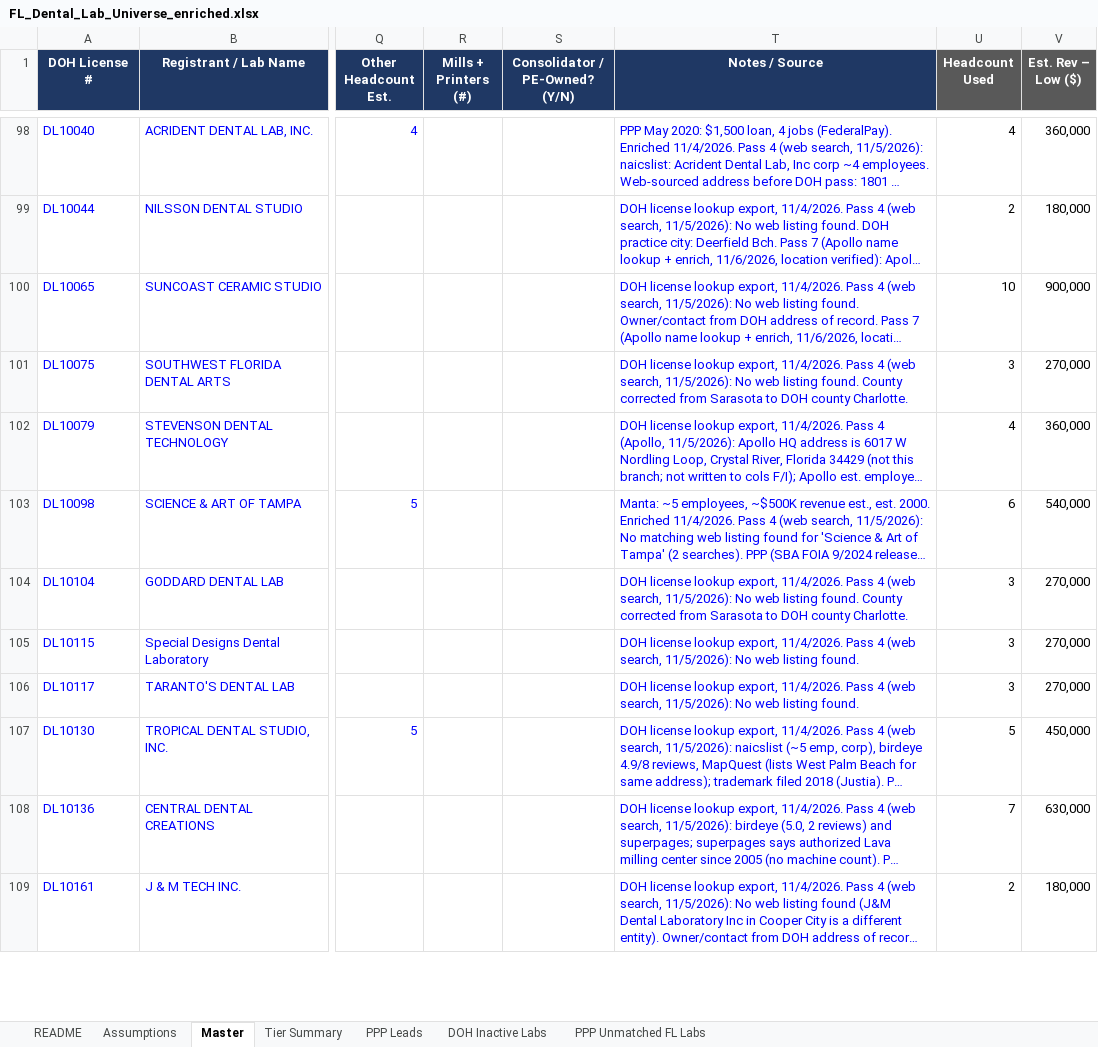
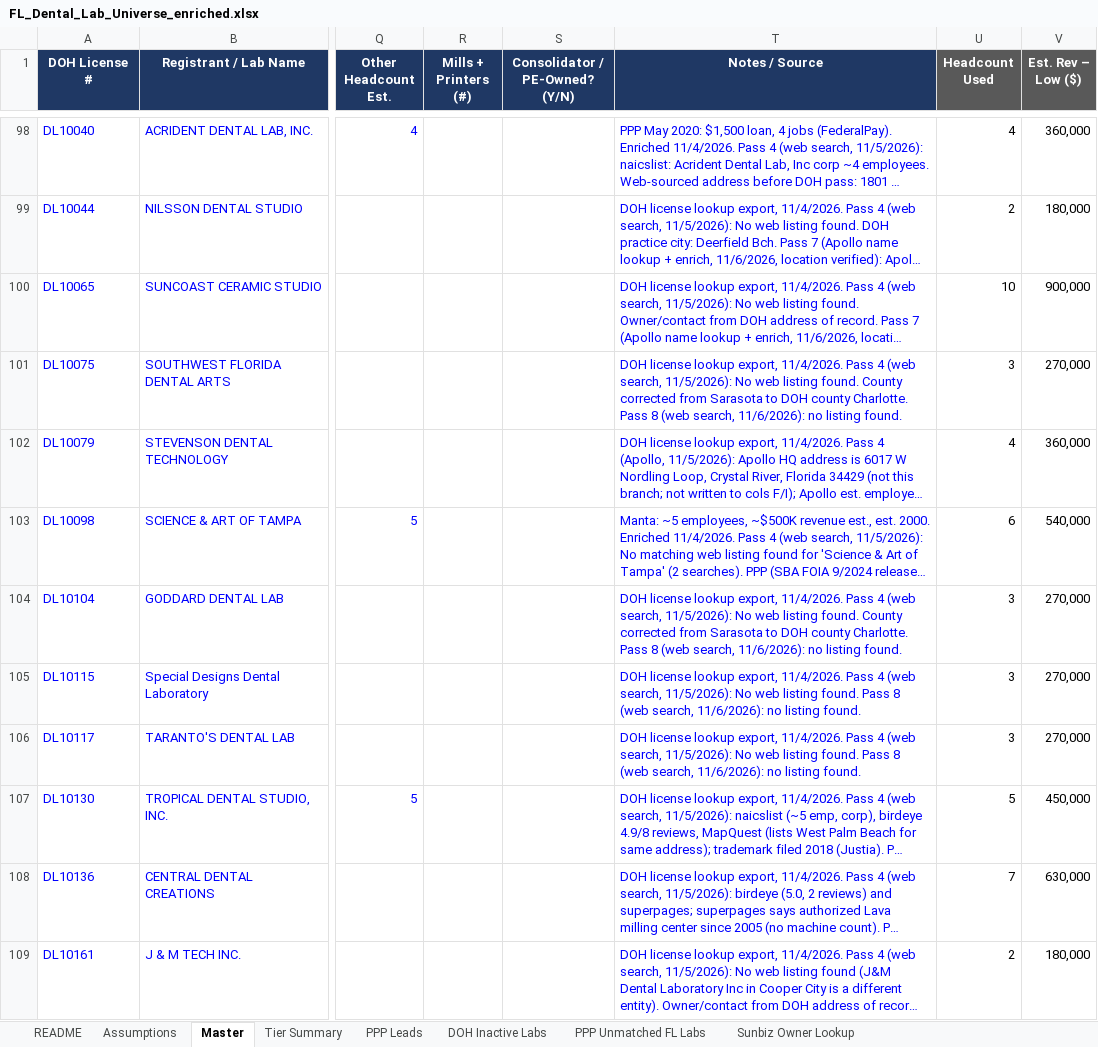
Before and after one commit to RahulSsharma72/CRM-Clean-Up, an Excel workbook: FL_Dental_Lab_Universe_enriched.xlsx, sheet Master, drawn as a sheet; only a part is shown, gaps mark what is left out; long unchanged cells end in …; values as stored, in another font and other column widths than the file's, no borders; charts and pictures not drawn; the diff covers the shown part only; the diff names each change by its address in the sheet, - before the commit and + after, or states it on an @@ line.

```diff
--- a/FL_Dental_Lab_Universe_enriched.xlsx (sheet Master)
+++ b/FL_Dental_Lab_Universe_enriched.xlsx (sheet Master)
+sheet tab: Sunbiz Owner Lookup
-T101 (Notes / Source): …county Charlotte.
+T101 (Notes / Source): …county Charlotte. Pass 8 (web search, 11/6/2026): no listing found.
-T104 (Notes / Source): …county Charlotte.
+T104 (Notes / Source): …county Charlotte. Pass 8 (web search, 11/6/2026): no listing found.
-T105:T106 (Notes / Source): …listing found.
+T105:T106 (Notes / Source): …listing found. Pass 8 (web search, 11/6/2026): no listing found.
```
Also changed, not shown: 153 edited cells elsewhere in this sheet, sheet README.
